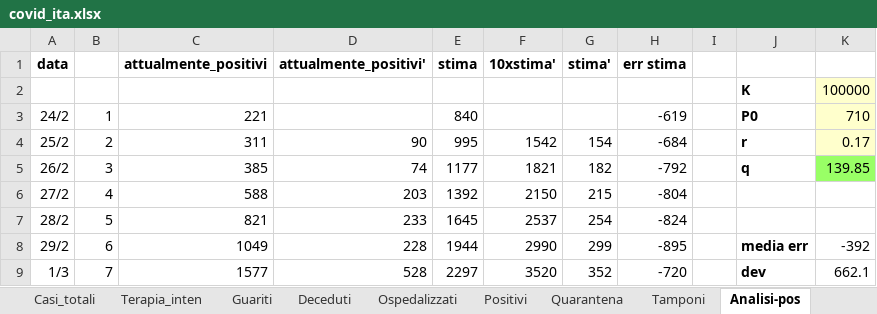
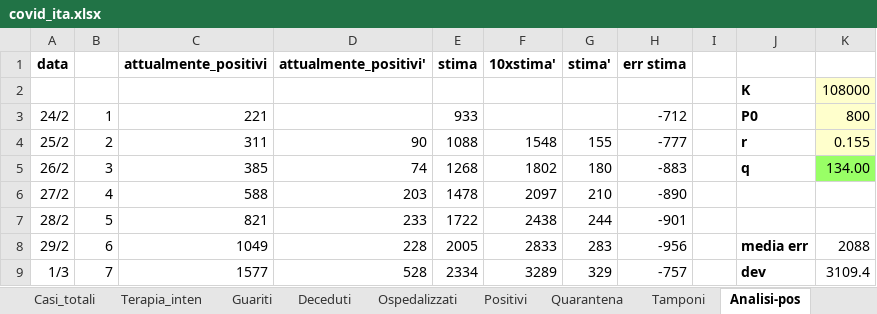
Before and after one commit to mattecarpa/Covid19, an Excel workbook: covid_ita.xlsx, sheet Analisi-pos, drawn as a sheet; only a part is shown; values as stored, in another font and other column widths than the file's, no borders; charts and pictures not drawn; the diff covers the shown part only; the diff names each change by its address in the sheet, - before the commit and + after, or states it on an @@ line.

```diff
--- a/covid_ita.xlsx (sheet Analisi-pos)
+++ b/covid_ita.xlsx (sheet Analisi-pos)
-K2: 100000
+K2: 108000
-E3 (stima): 840
+E3 (stima): 933
-H3 (err stima): -619
+H3 (err stima): -712
-K3: 710
+K3: 800
-E4 (stima): 995
+E4 (stima): 1088
-F4 (10xstima'): 1542
+F4 (10xstima'): 1548
-G4 (stima'): 154
+G4 (stima'): 155
-H4 (err stima): -684
+H4 (err stima): -777
-K4: 0.17
+K4: 0.155
-E5 (stima): 1177
+E5 (stima): 1268
-F5 (10xstima'): 1821
+F5 (10xstima'): 1802
-G5 (stima'): 182
+G5 (stima'): 180
-H5 (err stima): -792
+H5 (err stima): -883
-K5: 139.85
+K5: 134.00
-E6 (stima): 1392
+E6 (stima): 1478
-F6 (10xstima'): 2150
+F6 (10xstima'): 2097
-G6 (stima'): 215
+G6 (stima'): 210
-H6 (err stima): -804
+H6 (err stima): -890
-E7 (stima): 1645
+E7 (stima): 1722
-F7 (10xstima'): 2537
+F7 (10xstima'): 2438
-G7 (stima'): 254
+G7 (stima'): 244
-H7 (err stima): -824
+H7 (err stima): -901
-E8 (stima): 1944
+E8 (stima): 2005
-F8 (10xstima'): 2990
+F8 (10xstima'): 2833
-G8 (stima'): 299
+G8 (stima'): 283
-H8 (err stima): -895
+H8 (err stima): -956
-K8: -392
+K8: 2088
-E9 (stima): 2297
+E9 (stima): 2334
-F9 (10xstima'): 3520
+F9 (10xstima'): 3289
-G9 (stima'): 352
+G9 (stima'): 329
-H9 (err stima): -720
+H9 (err stima): -757
-K9: 662.1
+K9: 3109.4
```
Also changed, not shown: 386 edited cells elsewhere in this sheet, sheet Analisi-dead, sheet Dati, sheet Tamponi, sheet Terapia_inten, sheet Deceduti, sheet Guariti, 5 more sheets, charts or pictures, covid_lig.xlsx.
